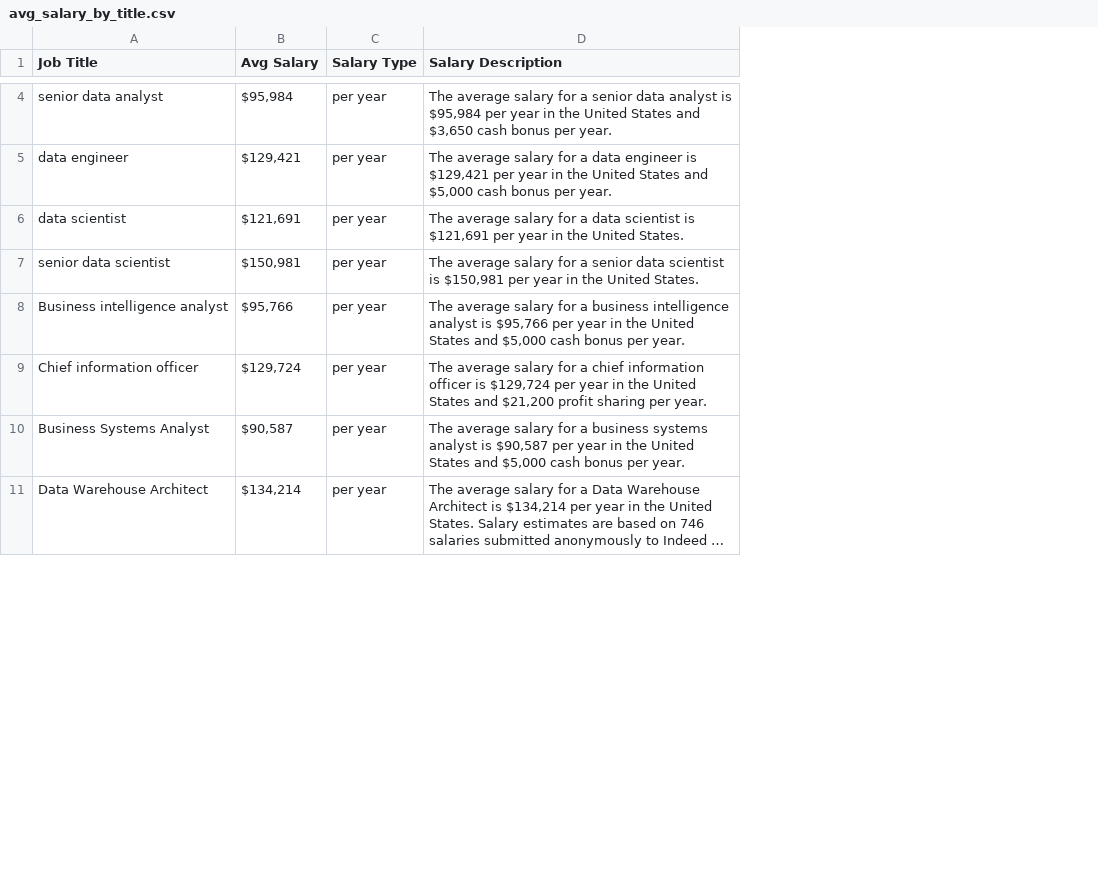
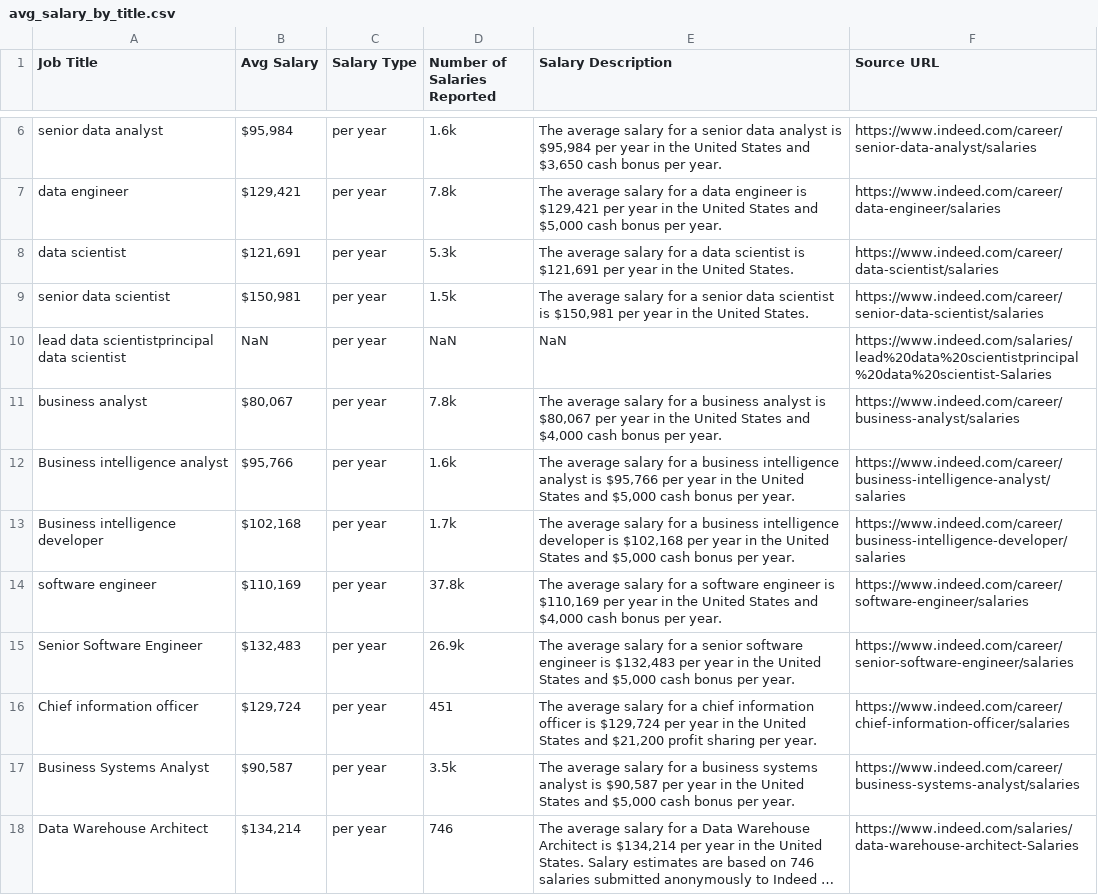
Before and after one commit to bejirose/ETL-Project, a CSV file: ETL-Ash/avg_salary_by_title.csv, drawn as a sheet; only a part is shown, gaps mark what is left out; long unchanged cells end in …; addresses are those after the commit; the diff covers the shown part only; the diff names each change by its address in the sheet, - before the commit and + after, or states it on an @@ line.

Commit message:
Revised Job Title List to Scrape and handled exceptions to no search results.

```diff
--- a/ETL-Ash/avg_salary_by_title.csv
+++ b/ETL-Ash/avg_salary_by_title.csv
+column D (Number of Salaries Reported), rows 6-9: 1.6k | 7.8k | 5.3k | 1.5k; row 12: 1.6k; rows 16-18: 451 | 3.5k | 746
+column F (Source URL), rows 6-9: https://www.indeed.com/career/senior-data-analyst/salaries | https://www.indeed.com/career/data-engineer/salaries | https://www.indeed.com/career/data-scientist/salaries | https://www.indeed.com/career/senior-data-scientist/salaries; row 12: https://www.indeed.com/career/business-intelligence-analyst/salaries; rows 16-18: https://www.indeed.com/career/chief-information-officer/salaries | https://www.indeed.com/career/business-systems-analyst/salaries | https://www.indeed.com/salaries/data-warehouse-architect-Salaries
+row 10: lead data scientistprincipal data scientist | NaN | per year | NaN | NaN | https://www.indeed.com/salaries/lead%20data%20scientistprincipal%20data%20scientist-Salaries
+row 11: business analyst | $80,067 | per year | 7.8k | The average salary for a business analyst is $80,067 per year in the United States and $4,000 cash bonus per year. | https://www.indeed.com/career/business-analyst/salaries
+row 13: Business intelligence developer | $102,168 | per year | 1.7k | The average salary for a business intelligence developer is $102,168 per year in the United States and $5,000 cash bonus per year. | https://www.indeed.com/career/business-intelligence-developer/salaries
+row 14: software engineer | $110,169 | per year | 37.8k | The average salary for a software engineer is $110,169 per year in the United States and $4,000 cash bonus per year. | https://www.indeed.com/career/software-engineer/salaries
+row 15: Senior Software Engineer | $132,483 | per year | 26.9k | The average salary for a senior software engineer is $132,483 per year in the United States and $5,000 cash bonus per year. | https://www.indeed.com/career/senior-software-engineer/salaries
```
Also changed, not shown: 3 added rows elsewhere in this file, 2 other files.
